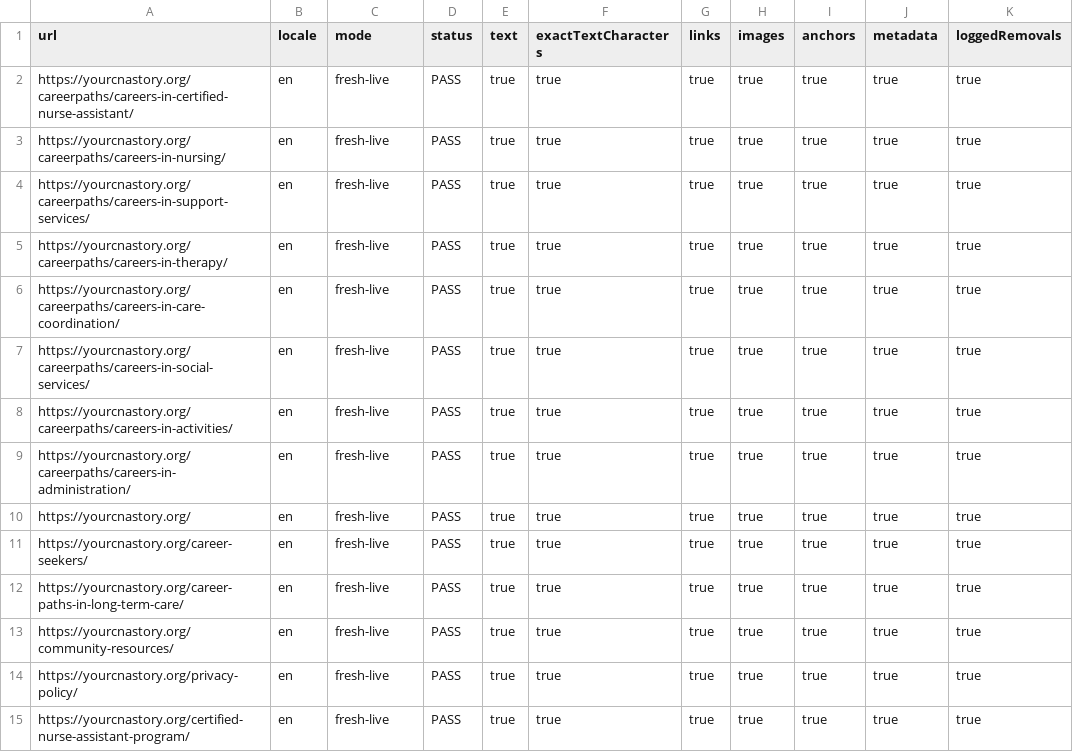
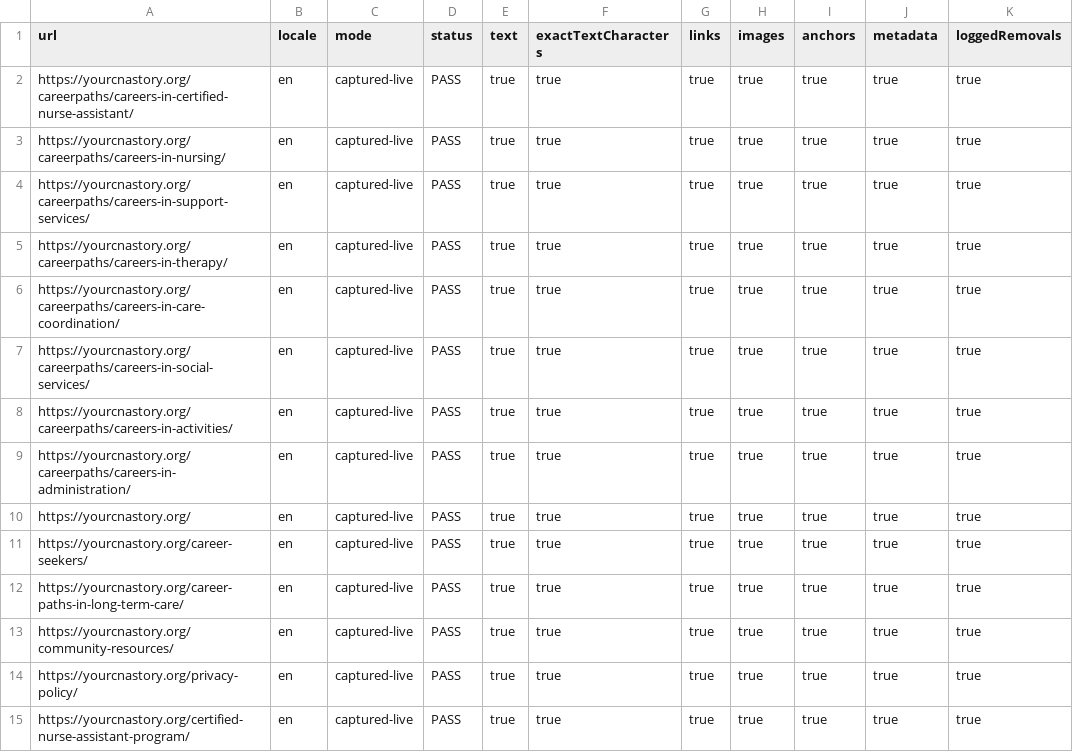
Before and after one commit to wallysabria/yourcnastory, a CSV file: docs/reports/phase-03-parity.csv, drawn as a sheet; only a part is shown; the diff covers the shown part only; the diff names each change by its address in the sheet, - before the commit and + after, or states it on an @@ line.

```diff
--- a/docs/reports/phase-03-parity.csv
+++ b/docs/reports/phase-03-parity.csv
-C2:C15 (mode): fresh-live
+C2:C15 (mode): captured-live
```
Also changed, not shown: 34 edited cells elsewhere in this file, 33 other files.
